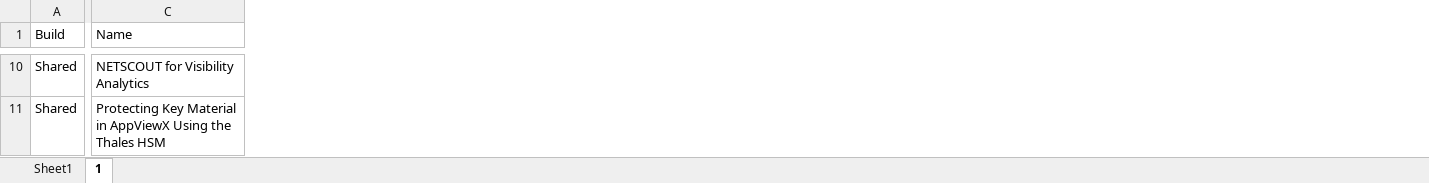
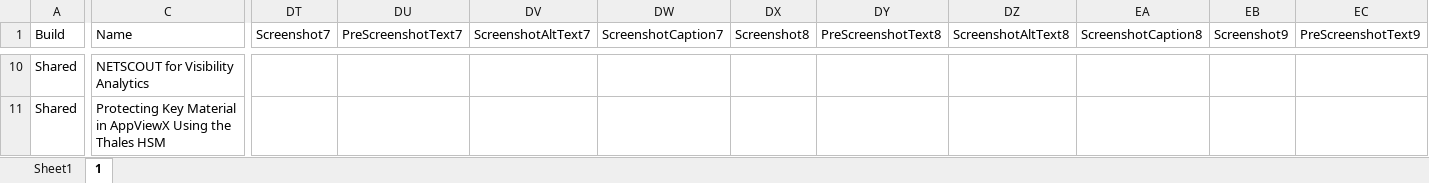
Before and after one commit to usnistgov/nccoe-tls-visibility, an Excel workbook: source/tls-vol-c-appendix-b-collaborator-products-local.xlsx, sheet 1, drawn as a sheet; only a part is shown, gaps mark what is left out; values as stored, in another font and other column widths than the file's, no borders; the diff covers the shown part only; the diff names each change by its address in the sheet, - before the commit and + after, or states it on an @@ line.

Commit message:
add f5 screenshots and regenerate

```diff
--- a/source/tls-vol-c-appendix-b-collaborator-products-local.xlsx (sheet 1)
+++ b/source/tls-vol-c-appendix-b-collaborator-products-local.xlsx (sheet 1)
+column DT (Screenshot7), empty
+column DU (PreScreenshotText7), empty
+column DV (ScreenshotAltText7), empty
+column DW (ScreenshotCaption7), empty
+column DX (Screenshot8), empty
+column DY (PreScreenshotText8), empty
+column DZ (ScreenshotAltText8), empty
+column EA (ScreenshotCaption8), empty
+column EB (Screenshot9), empty
+column EC (PreScreenshotText9), empty
```
Also changed, not shown: 10 added columns and 48 edited cells elsewhere in this sheet, sheet Sheet1, formulas that keep their value, 29 other files.
